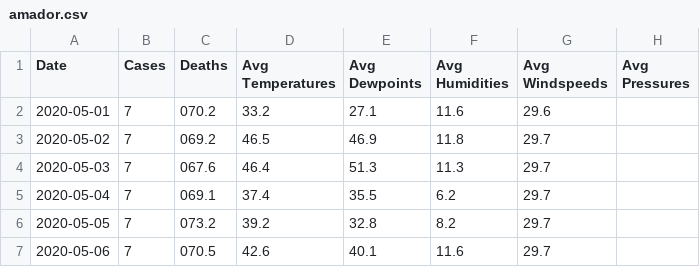
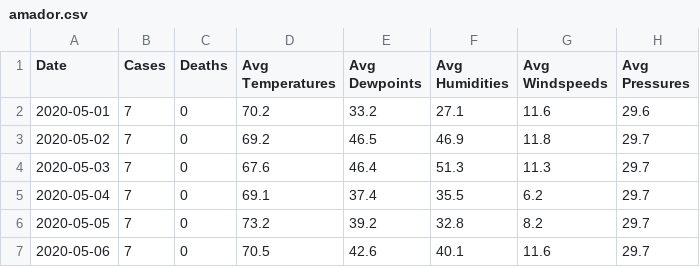
Before and after one commit to jonathanwmo/space-apps-2020, a CSV file: csv/amador.csv, drawn as a sheet; only a part is shown; the diff covers the shown part only.

```diff
--- a/csv/amador.csv
+++ b/csv/amador.csv
@@ -1,7 +1,7 @@
 Date, Cases, Deaths, Avg Temperatures, Avg Dewpoints, Avg Humidities, Avg Windspeeds, Avg Pressures,
-2020-05-01, 7, 070.2, 33.2, 27.1, 11.6, 29.6
-2020-05-02, 7, 069.2, 46.5, 46.9, 11.8, 29.7
-2020-05-03, 7, 067.6, 46.4, 51.3, 11.3, 29.7
-2020-05-04, 7, 069.1, 37.4, 35.5, 6.2, 29.7
-2020-05-05, 7, 073.2, 39.2, 32.8, 8.2, 29.7
-2020-05-06, 7, 070.5, 42.6, 40.1, 11.6, 29.7
+2020-05-01, 7, 0, 70.2, 33.2, 27.1, 11.6, 29.6
+2020-05-02, 7, 0, 69.2, 46.5, 46.9, 11.8, 29.7
+2020-05-03, 7, 0, 67.6, 46.4, 51.3, 11.3, 29.7
+2020-05-04, 7, 0, 69.1, 37.4, 35.5, 6.2, 29.7
+2020-05-05, 7, 0, 73.2, 39.2, 32.8, 8.2, 29.7
+2020-05-06, 7, 0, 70.5, 42.6, 40.1, 11.6, 29.7
```
Also changed, not shown: 138 edited cells elsewhere in this file, csv/alameda.csv, csv/mariposa.csv, 54 other files.
